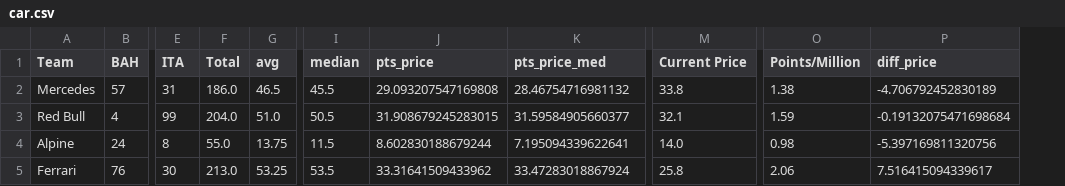
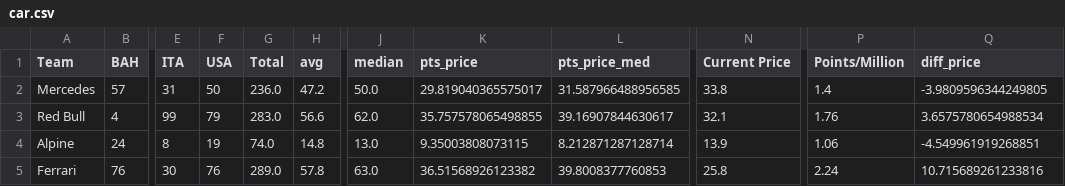
Before and after one commit to leroyJr/f1_data_analysis, a CSV file: src/notebooks/f1_fantasy_track/data/transform/car.csv, drawn as a sheet; only a part is shown, gaps mark what is left out; addresses are those after the commit; the diff covers the shown part only; the diff names each change by its address in the sheet, - before the commit and + after, or states it on an @@ line.

```diff
--- a/src/notebooks/f1_fantasy_track/data/transform/car.csv
+++ b/src/notebooks/f1_fantasy_track/data/transform/car.csv
+column F (USA), rows 2-5: 50 | 79 | 19 | 76
-G2 (Total): 186.0
+G2 (Total): 236.0
-H2 (avg): 46.5
+H2 (avg): 47.2
-J2 (median): 45.5
+J2 (median): 50.0
-K2 (pts_price): 29.093207547169808
+K2 (pts_price): 29.819040365575017
-L2 (pts_price_med): 28.46754716981132
+L2 (pts_price_med): 31.587966488956585
-P2 (Points/Million): 1.38
+P2 (Points/Million): 1.4
-Q2 (diff_price): -4.706792452830189
+Q2 (diff_price): -3.9809596344249805
-G3 (Total): 204.0
+G3 (Total): 283.0
-H3 (avg): 51.0
+H3 (avg): 56.6
-J3 (median): 50.5
+J3 (median): 62.0
-K3 (pts_price): 31.908679245283015
+K3 (pts_price): 35.757578065498855
-L3 (pts_price_med): 31.59584905660377
+L3 (pts_price_med): 39.16907844630617
-P3 (Points/Million): 1.59
+P3 (Points/Million): 1.76
-Q3 (diff_price): -0.19132075471698684
+Q3 (diff_price): 3.6575780654988534
-G4 (Total): 55.0
+G4 (Total): 74.0
-H4 (avg): 13.75
+H4 (avg): 14.8
-J4 (median): 11.5
+J4 (median): 13.0
-K4 (pts_price): 8.602830188679244
+K4 (pts_price): 9.35003808073115
-L4 (pts_price_med): 7.195094339622641
+L4 (pts_price_med): 8.212871287128714
-N4 (Current Price): 14.0
+N4 (Current Price): 13.9
-P4 (Points/Million): 0.98
+P4 (Points/Million): 1.06
-Q4 (diff_price): -5.397169811320756
+Q4 (diff_price): -4.549961919268851
-G5 (Total): 213.0
+G5 (Total): 289.0
-H5 (avg): 53.25
+H5 (avg): 57.8
-J5 (median): 53.5
+J5 (median): 63.0
-K5 (pts_price): 33.31641509433962
+K5 (pts_price): 36.51568926123382
-L5 (pts_price_med): 33.47283018867924
+L5 (pts_price_med): 39.8008377760853
-P5 (Points/Million): 2.06
+P5 (Points/Million): 2.24
-Q5 (diff_price): 7.516415094339617
+Q5 (diff_price): 10.715689261233816
```
Also changed, not shown: 45 edited cells elsewhere in this file, src/notebooks/f1_fantasy_track/data/raw/driver_price.csv, src/notebooks/f1_fantasy_track/data/raw/driver_pts.csv, 6 other files.
